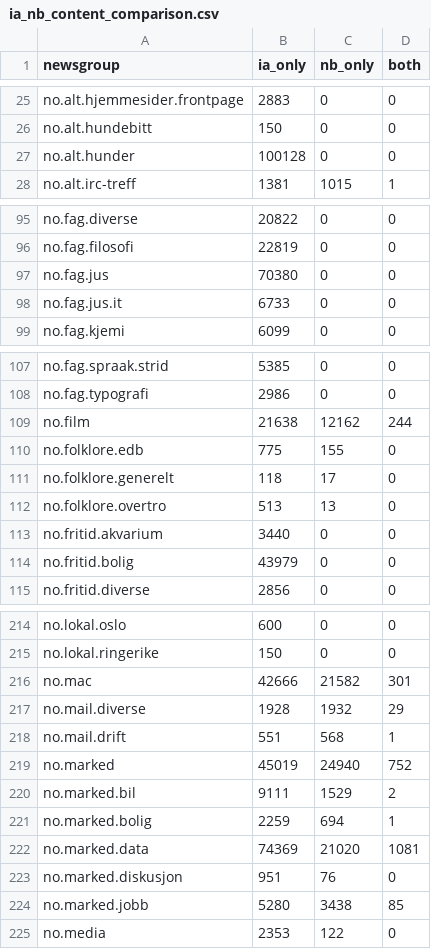
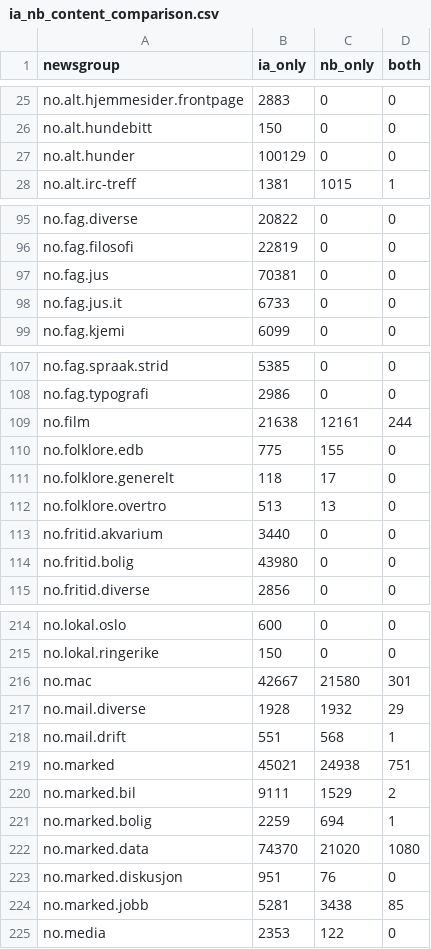
Before and after one commit to NationalLibraryOfNorway/norwegian_usenet, a CSV file: data/output/04_compare_archives/ia_nb_content_comparison.csv, drawn as a sheet; only a part is shown, gaps mark what is left out; the diff covers the shown part only.

```diff
--- a/data/output/04_compare_archives/ia_nb_content_comparison.csv
+++ b/data/output/04_compare_archives/ia_nb_content_comparison.csv
@@ -26,3 +26,3 @@ no.alt.hjemmesider.frontpage,2883,0,0
 no.alt.hundebitt,150,0,0
-no.alt.hunder,100128,0,0
+no.alt.hunder,100129,0,0
 no.alt.irc-treff,1381,1015,1
@@ -96,3 +96,3 @@ no.fag.diverse,20822,0,0
 no.fag.filosofi,22819,0,0
-no.fag.jus,70380,0,0
+no.fag.jus,70381,0,0
 no.fag.jus.it,6733,0,0
@@ -108,3 +108,3 @@ no.fag.spraak.strid,5385,0,0
 no.fag.typografi,2986,0,0
-no.film,21638,12162,244
+no.film,21638,12161,244
 no.folklore.edb,775,155,0
@@ -113,3 +113,3 @@ no.folklore.overtro,513,13,0
 no.fritid.akvarium,3440,0,0
-no.fritid.bolig,43979,0,0
+no.fritid.bolig,43980,0,0
 no.fritid.diverse,2856,0,0
@@ -215,11 +215,11 @@ no.lokal.oslo,600,0,0
 no.lokal.ringerike,150,0,0
-no.mac,42666,21582,301
+no.mac,42667,21580,301
 no.mail.diverse,1928,1932,29
 no.mail.drift,551,568,1
-no.marked,45019,24940,752
+no.marked,45021,24938,751
 no.marked.bil,9111,1529,2
 no.marked.bolig,2259,694,1
-no.marked.data,74369,21020,1081
+no.marked.data,74370,21020,1080
 no.marked.diskusjon,951,76,0
-no.marked.jobb,5280,3438,85
+no.marked.jobb,5281,3438,85
 no.media,2353,122,0
```
Also changed, not shown: 6 edited cells elsewhere in this file, data/output/04_compare_archives/ia_nb_content_comparison_date_filtered.csv, data/output/04_compare_archives/replacement_char_body_conflicts.csv, 5 other files.
